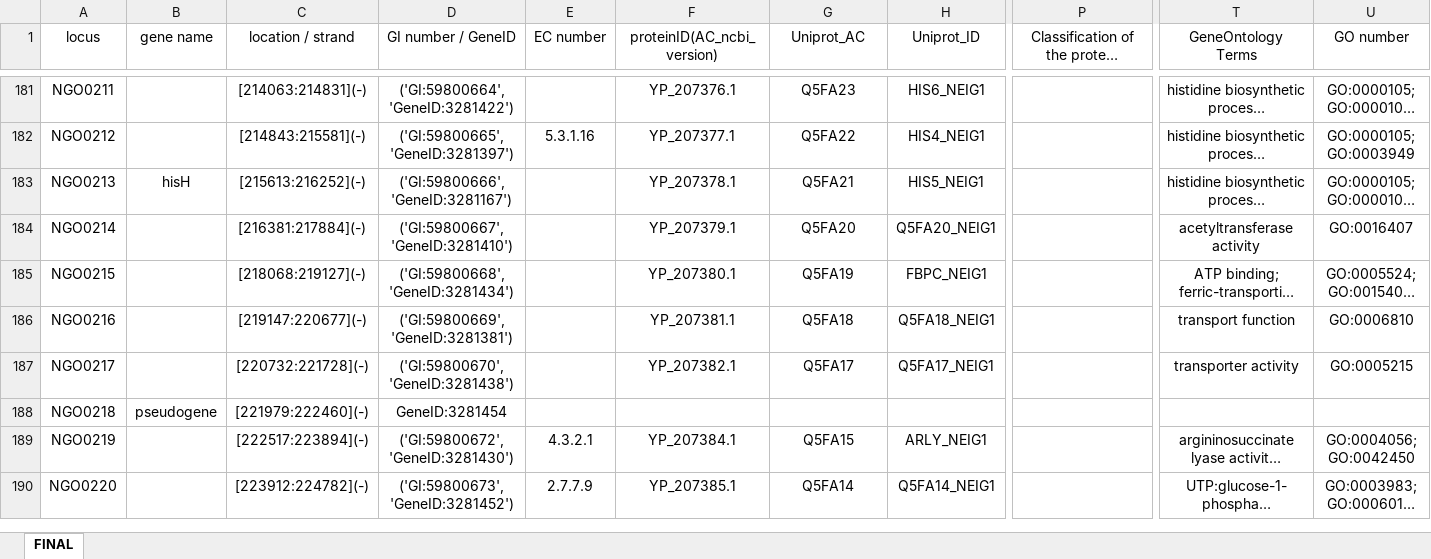
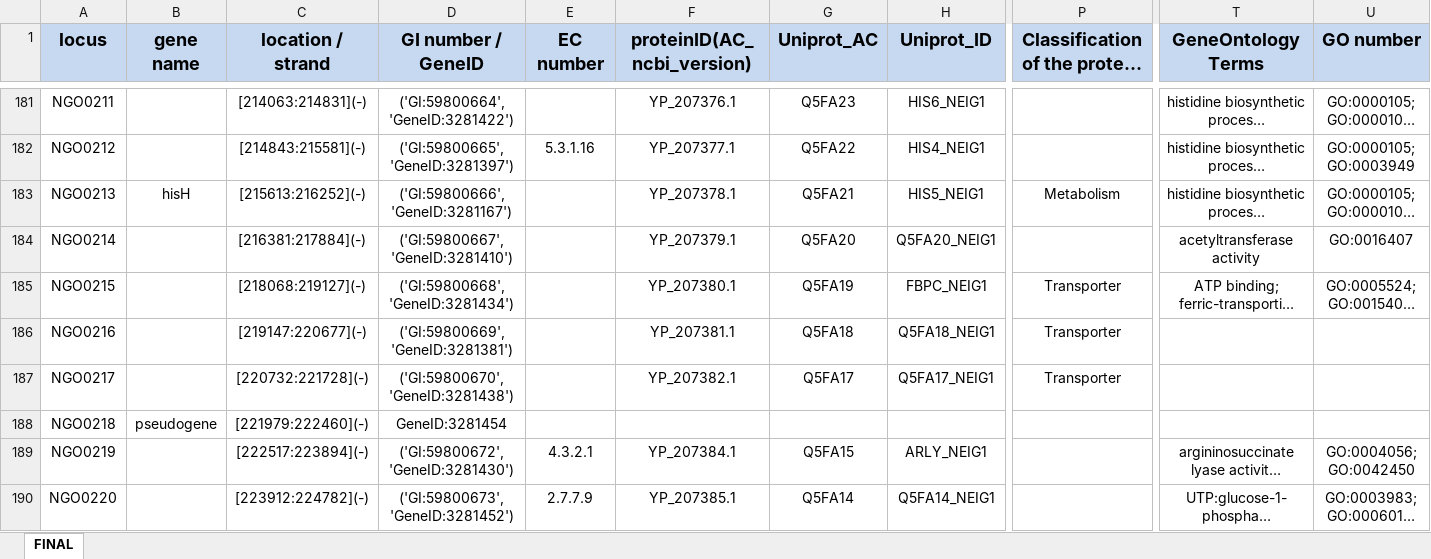
Before and after one commit to raqsilva/Trab_Lab_Algotimos, an Excel workbook: res/excel/FINAL.xlsx, sheet FINAL, drawn as a sheet; only a part is shown, gaps mark what is left out; long unchanged cells end in …; values as stored, in another font and other column widths than the file's, no borders; the diff covers the shown part only; the diff names each change by its address in the sheet, - before the commit and + after, or states it on an @@ line.

```diff
--- a/res/excel/FINAL.xlsx (sheet FINAL)
+++ b/res/excel/FINAL.xlsx (sheet FINAL)
@@ A1:U1 fill: none → #C6D9F1, bold: off → on, text size: larger @@
-P183: (empty)
+P183: Metabolism
-P185:P187: (empty)
+P185:P187: Transporter
-T186 (GeneOntology Terms): transport function
+T186 (GeneOntology Terms): (empty)
-U186 (GO number): GO:0006810
+U186 (GO number): (empty)
-T187 (GeneOntology Terms): transporter activity
+T187 (GeneOntology Terms): (empty)
-U187 (GO number): GO:0005215
+U187 (GO number): (empty)
```
Also changed, not shown: 33 edited cells and cell formats elsewhere in this sheet.
